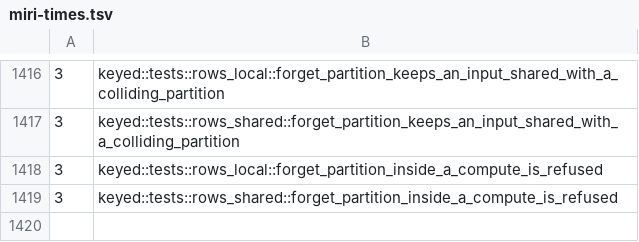
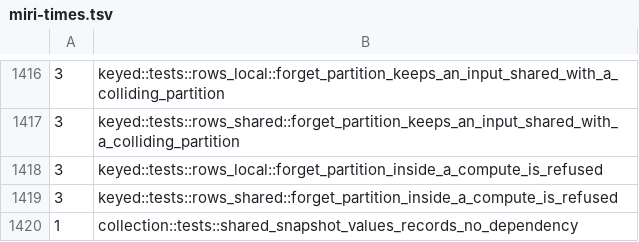
Before and after one commit to Anyesh/incr, a TSV file: scripts/miri-times.tsv, drawn as a sheet; only a part is shown, gaps mark what is left out.

Commit message:
feat(incr-core): add IncrCollection::snapshot_values, an unrecorded cloning read

```diff
--- a/scripts/miri-times.tsv
+++ b/scripts/miri-times.tsv
@@ -1419 +1419,2 @@
 3	keyed::tests::rows_shared::forget_partition_inside_a_compute_is_refused
+1	collection::tests::shared_snapshot_values_records_no_dependency
```
Also changed, not shown: 2 other files.
